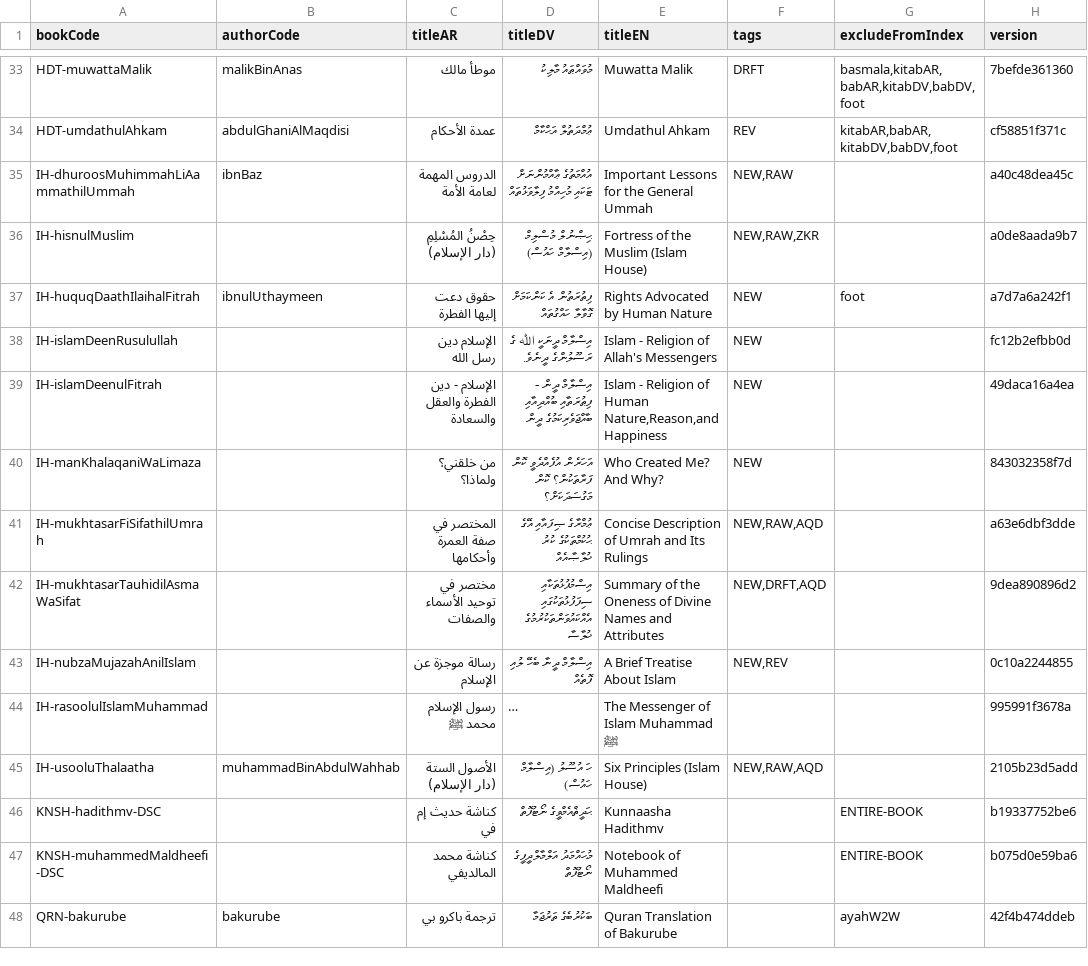
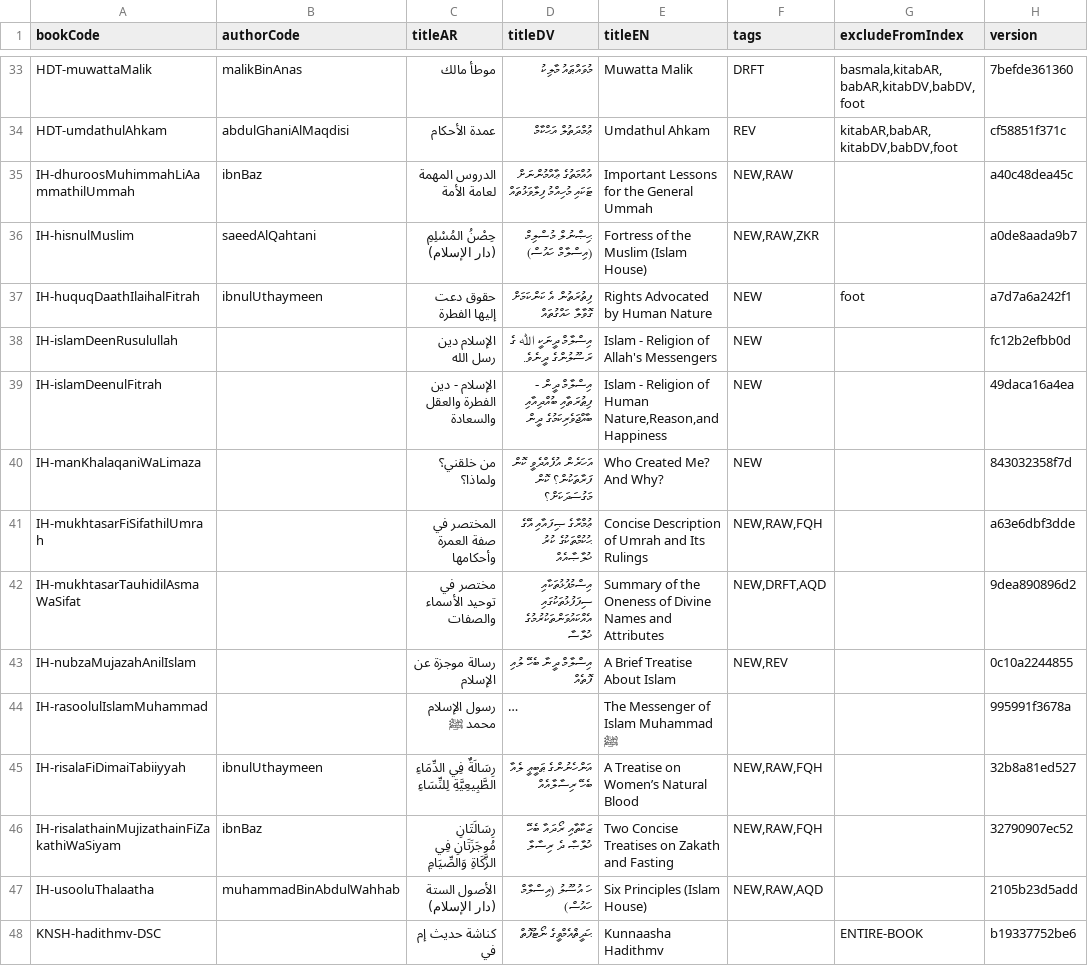
Before and after one commit to hadithmv/hadithmv.github.io, a CSV file: codebase/data/03-registry-bookMeta.csv, drawn as a sheet; only a part is shown, gaps mark what is left out; the shorter side is filled out with more unchanged rows; long unchanged cells end in …; the diff names each change by its address in the sheet, - before the commit and + after, or states it on an @@ line.

```diff
--- a/codebase/data/03-registry-bookMeta.csv
+++ b/codebase/data/03-registry-bookMeta.csv
-B36 (authorCode): (empty)
+B36 (authorCode): saeedAlQahtani
-F41 (tags): NEW,RAW,AQD
+F41 (tags): NEW,RAW,FQH
+row 45: IH-risalaFiDimaiTabiiyyah | ibnulUthaymeen | رِسَالَةٌ فِي الدِّمَاءِ الطَّبِيعِيَّةِ لِلنِّسَاءِ | އަންހެނުންގެ ޠަބީޢީ ލެއާ ބެހޭ ރިސާލާއެއް | A Treatise on Women’s Natural Blood | NEW,RAW,FQH |  | 32b8a81ed527
+row 46: IH-risalathainMujizathainFiZakathiWaSiyam | ibnBaz | رِسَالَتَانِ مُوجَزَتَانِ فِي الزَّكَاةِ وَالصِّيَامِ | ޒަކާތާއި ރޯދައާ ބެހޭ ޚުލާޞާ ދެ ރިސާލާ | Two Concise Treatises on Zakath and Fasting | NEW,RAW,FQH |  | 32790907ec52
```
Also changed, not shown: codebase/data/01-registry-bookTags.csv, codebase/data/02-registry-bookAuthors.csv, 11 other files.
